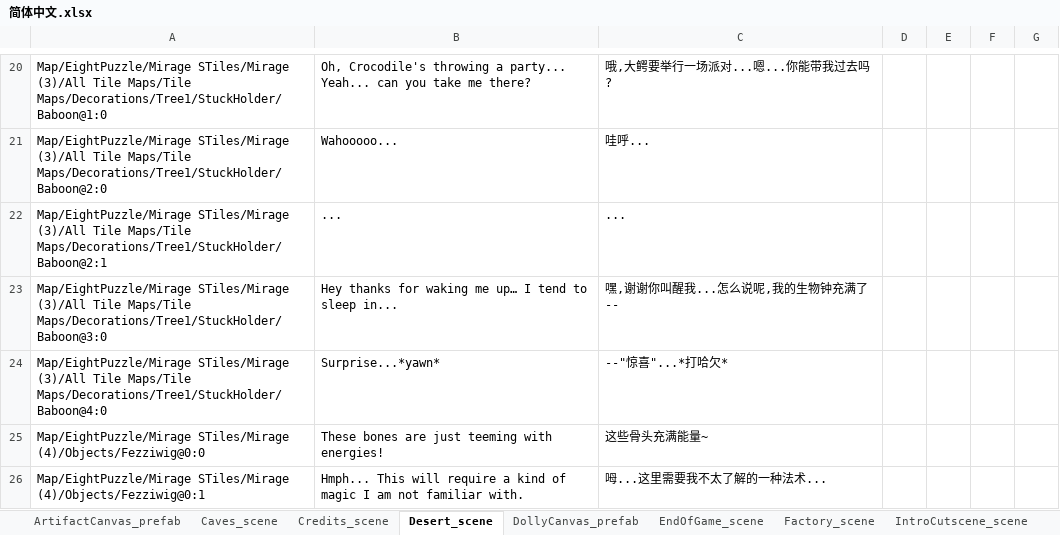
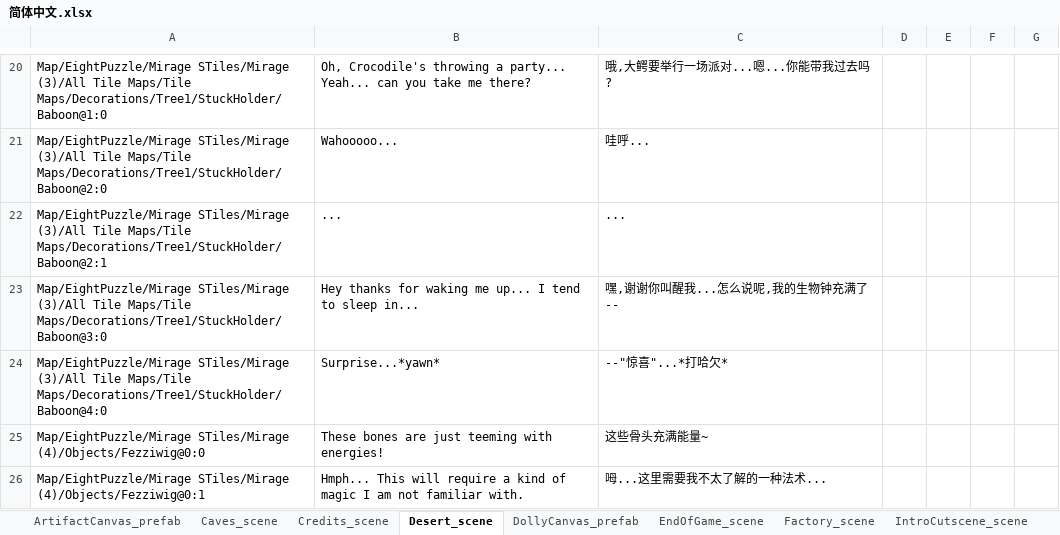
Before and after one commit to alanrtao/SliderCN, an Excel workbook: 简体中文.xlsx, sheet Desert_scene, drawn as a sheet; only a part is shown, gaps mark what is left out; values as stored, in another font and other column widths than the file's, no borders; the diff names each change by its address in the sheet, - before the commit and + after, or states it on an @@ line.

```diff
--- a/简体中文.xlsx (sheet Desert_scene)
+++ b/简体中文.xlsx (sheet Desert_scene)
-B23: …waking me up… I tend…
+B23: …waking me up... I tend…
```
Also changed, not shown: sheet MagiTech_scene, sheet Village_scene, 3 other files.
